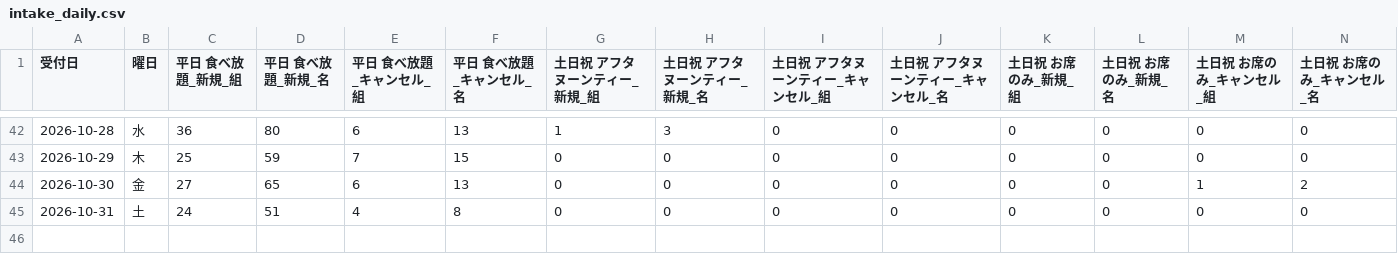
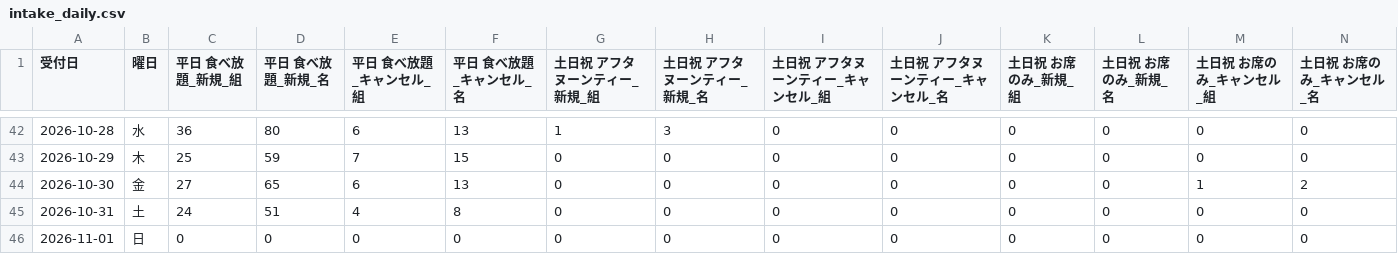
Before and after one commit to kazutakayanagisawa-svg/fruit-report, a CSV file: data/intake_daily.csv, drawn as a sheet; only a part is shown, gaps mark what is left out; rows hold the shown columns only; the diff names each change by its address in the sheet, - before the commit and + after, or states it on an @@ line.

```diff
--- a/data/intake_daily.csv
+++ b/data/intake_daily.csv
+row 46: 2026-11-01 | 日 | 0 | 0 | 0 | 0 | 0 | 0 | 0 | 0 | 0 | 0 | 0 | 0
```
Also changed, not shown: data/buffet_daily.csv, data/monthly.csv, 4 other files.
